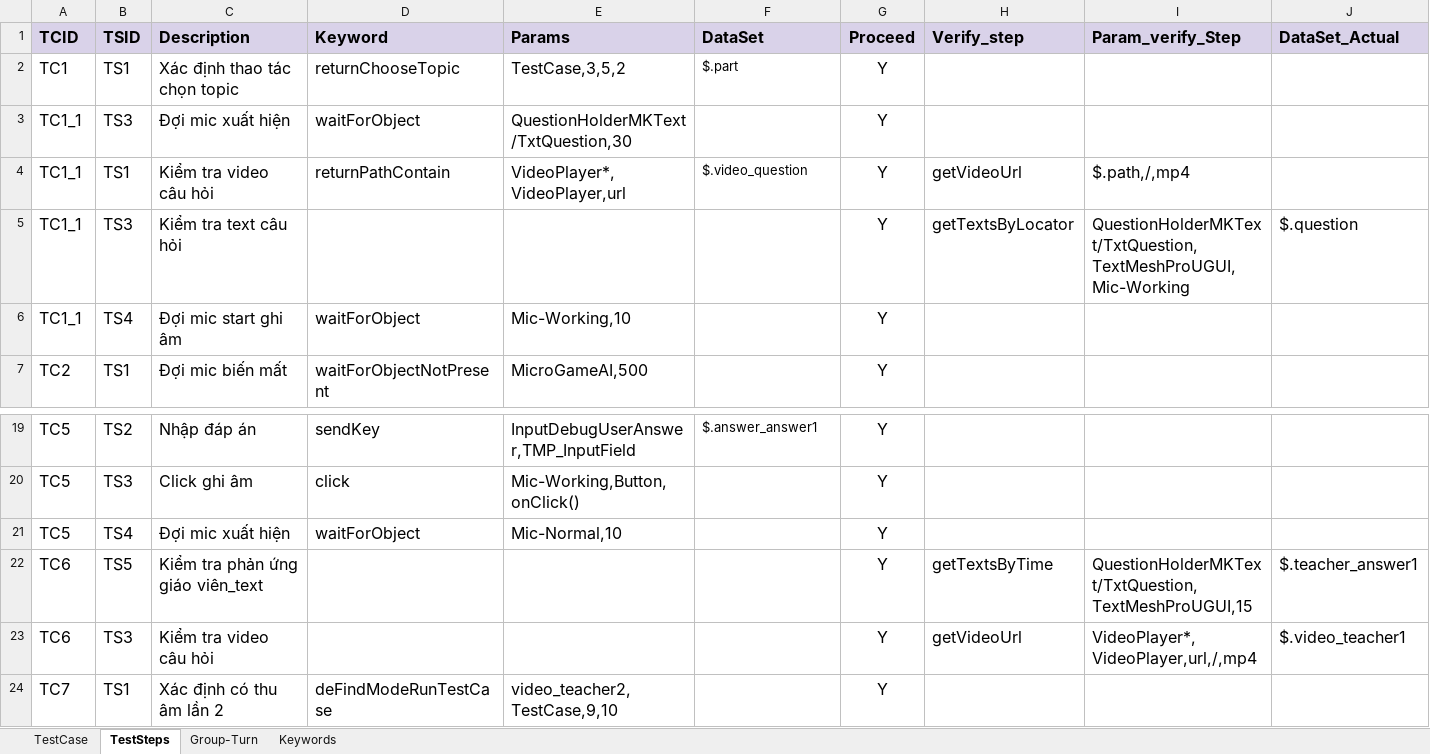
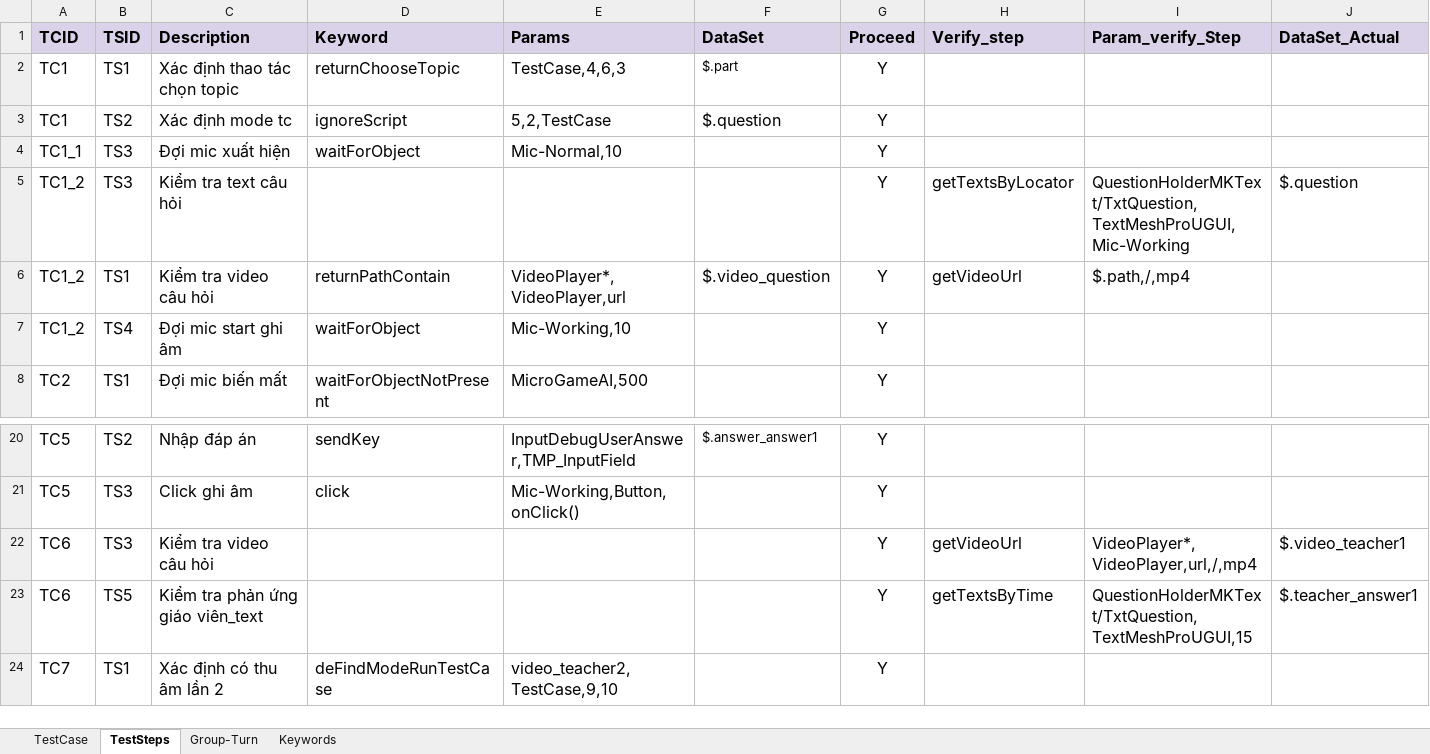
Before and after one commit to ngale892/tool_test_game, an Excel workbook: config/testcases/Report_VideoCall.xlsx, sheet TestSteps, drawn as a sheet; only a part is shown, gaps mark what is left out; values as stored, in another font and other column widths than the file's, no borders; charts and pictures and conditional formats not drawn; removed rows and columns are numbered as before the commit, all else as after; rows hold the shown columns only; the diff names each change by its address in the sheet, - before the commit and + after, or states it on an @@ line.

```diff
--- a/config/testcases/Report_VideoCall.xlsx (sheet TestSteps)
+++ b/config/testcases/Report_VideoCall.xlsx (sheet TestSteps)
-E2 (Params): TestCase,3,5,2
+E2 (Params): TestCase,4,6,3
+row 3: TC1 | TS2 | Xác định mode tc | ignoreScript | 5,2,TestCase | $.question | Y
-E4 (Params): QuestionHolderMKText/TxtQuestion,30
+E4 (Params): Mic-Normal,10
+row 5: TC1_2 | TS3 | Kiểm tra text câu hỏi |  |  |  | Y | getTextsByLocator | QuestionHolderMKText/TxtQuestion,TextMeshProUGUI,Mic-Working | $.question
-A6 (TCID): TC1_1
+A6 (TCID): TC1_2
@@ F6 text size: larger @@
-row 5: TC1_1 | TS3 | Kiểm tra text câu hỏi |  |  |  | Y | getTextsByLocator | QuestionHolderMKText/TxtQuestion,TextMeshProUGUI,Mic-Working | $.question
-A7 (TCID): TC1_1
+A7 (TCID): TC1_2
-row 21: TC5 | TS4 | Đợi mic xuất hiện | waitForObject | Mic-Normal,10 |  | Y
@@ row 23 moved to row 22: TC6 @@
```
Also changed, not shown: sheet TestCase, sheet Keywords, 1 other file.
